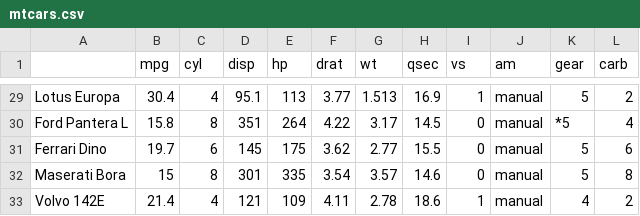
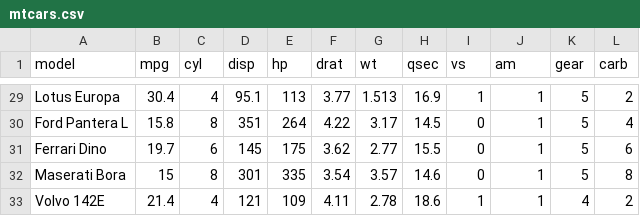
Before and after one commit to dhkimxx/FreelecBigdata, a CSV file: data/mtcars.csv, drawn as a sheet; only a part is shown, gaps mark what is left out; the diff covers the shown part only; the diff names each change by its address in the sheet, - before the commit and + after, or states it on an @@ line.

```diff
--- a/data/mtcars.csv
+++ b/data/mtcars.csv
-A1: (empty)
+A1: model
-J29:J33 (am): manual
+J29:J33 (am): 1
-K30 (gear): *5
+K30 (gear): 5
```
Also changed, not shown: 34 edited cells elsewhere in this file, 31 other files.
